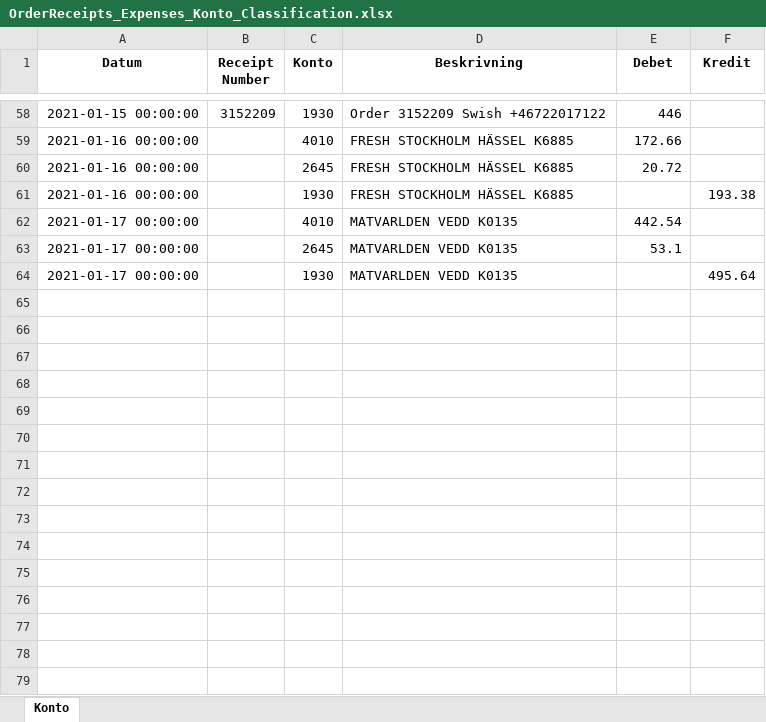
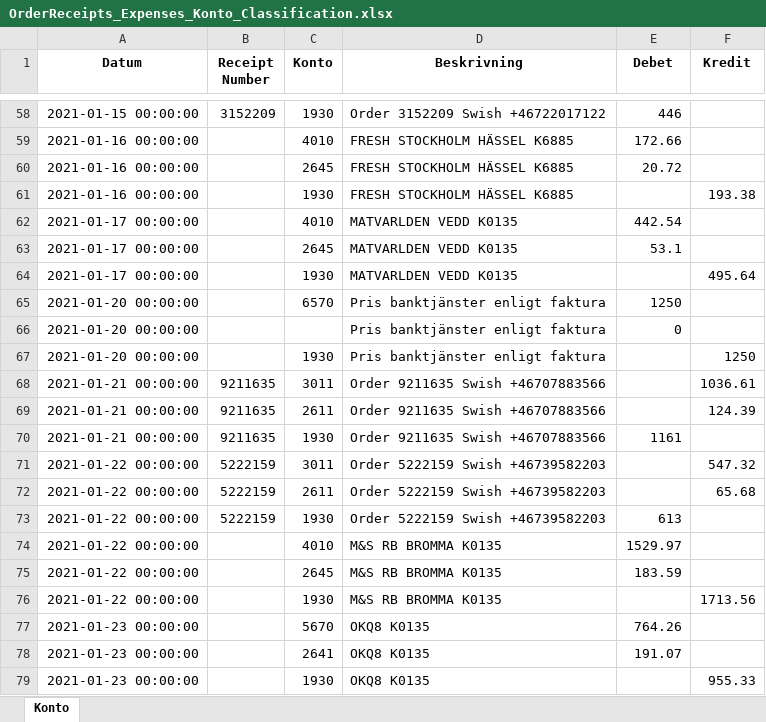
Before and after one commit to indbox/indbox.github.io, an Excel workbook: finance/OrderReceipts_Expenses_Konto_Classification.xlsx, sheet Konto, drawn as a sheet; only a part is shown, gaps mark what is left out; values as stored, in another font and other column widths than the file's, no borders; the diff names each change by its address in the sheet, - before the commit and + after, or states it on an @@ line.

Commit message:
OrderReceipts_Expenses_Konto_Classification.xlsx/OrderReceipts_Expenses_Konto_Classification.csv: Entered 15 new rows for week ending 2021-01-24 (total 78 rows)

```diff
--- a/finance/OrderReceipts_Expenses_Konto_Classification.xlsx (sheet Konto)
+++ b/finance/OrderReceipts_Expenses_Konto_Classification.xlsx (sheet Konto)
+row 65: 2021-01-20 00:00:00 |  | 6570 | Pris banktjänster enligt faktura | 1250
+row 66: 2021-01-20 00:00:00 |  |  | Pris banktjänster enligt faktura | 0
+row 67: 2021-01-20 00:00:00 |  | 1930 | Pris banktjänster enligt faktura |  | 1250
+row 68: 2021-01-21 00:00:00 | 9211635 | 3011 | Order 9211635 Swish +46707883566 |  | 1036.61
+row 69: 2021-01-21 00:00:00 | 9211635 | 2611 | Order 9211635 Swish +46707883566 |  | 124.39
+row 70: 2021-01-21 00:00:00 | 9211635 | 1930 | Order 9211635 Swish +46707883566 | 1161
+row 71: 2021-01-22 00:00:00 | 5222159 | 3011 | Order 5222159 Swish +46739582203 |  | 547.32
+row 72: 2021-01-22 00:00:00 | 5222159 | 2611 | Order 5222159 Swish +46739582203 |  | 65.68
+row 73: 2021-01-22 00:00:00 | 5222159 | 1930 | Order 5222159 Swish +46739582203 | 613
+row 74: 2021-01-22 00:00:00 |  | 4010 | M&S RB BROMMA K0135 | 1529.97
+row 75: 2021-01-22 00:00:00 |  | 2645 | M&S RB BROMMA K0135 | 183.59
+row 76: 2021-01-22 00:00:00 |  | 1930 | M&S RB BROMMA K0135 |  | 1713.56
+row 77: 2021-01-23 00:00:00 |  | 5670 | OKQ8 K0135 | 764.26
+row 78: 2021-01-23 00:00:00 |  | 2641 | OKQ8 K0135 | 191.07
+row 79: 2021-01-23 00:00:00 |  | 1930 | OKQ8 K0135 |  | 955.33
```
Also changed, not shown: 1 other file.
